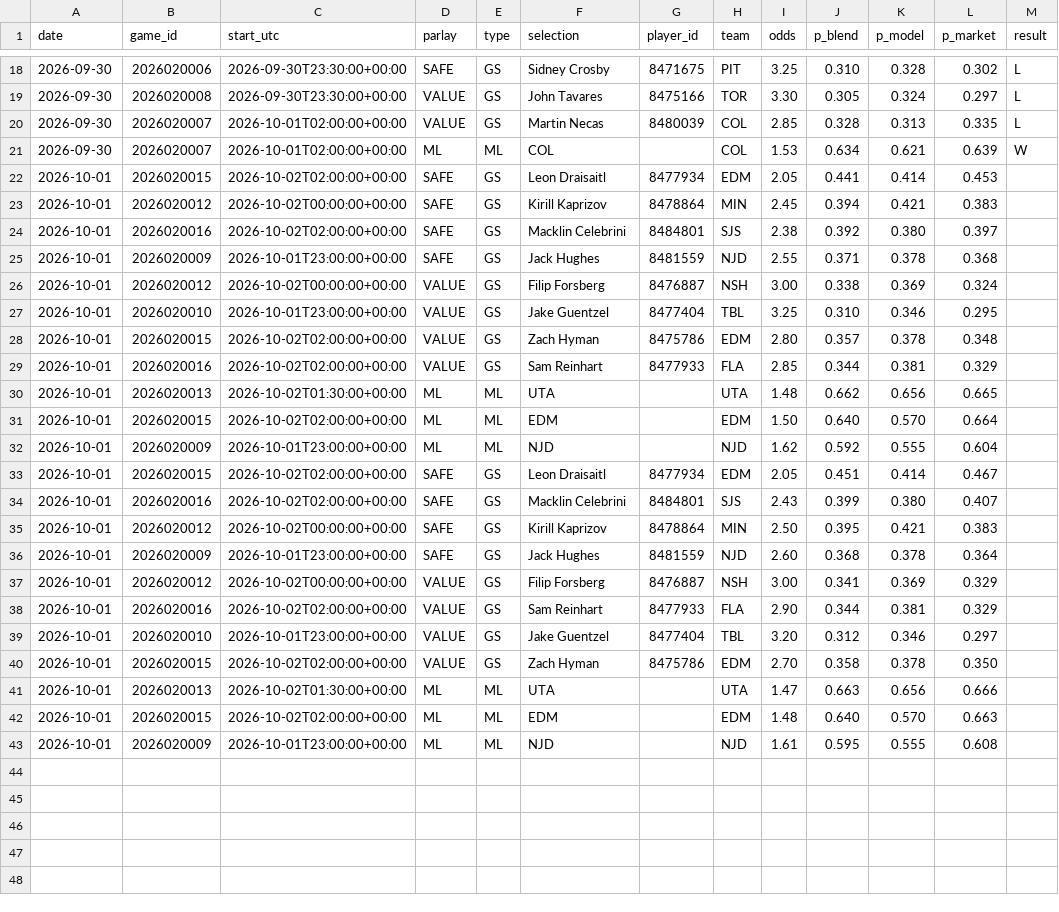
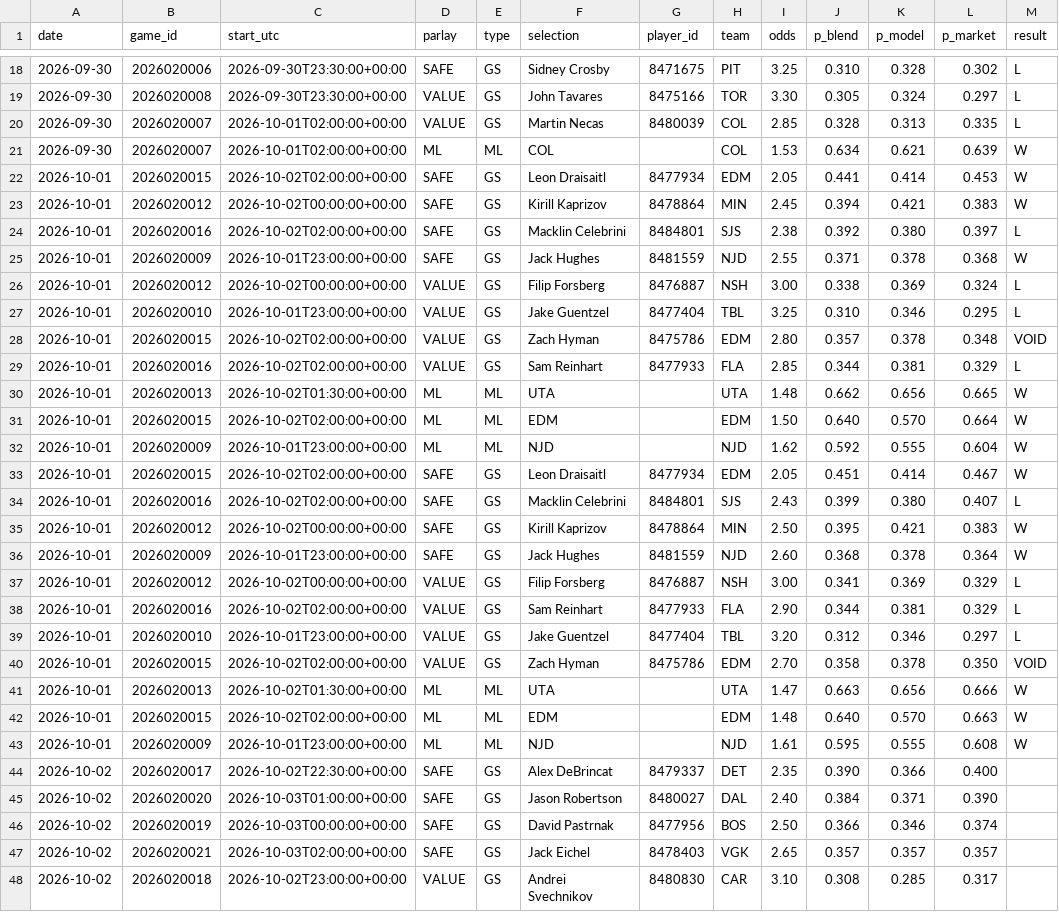
Before and after one commit to joshuajoshuajaja/jaja123, a CSV file: data/nhl/picks_log.csv, drawn as a sheet; only a part is shown, gaps mark what is left out; the diff covers the shown part only.

```diff
--- a/data/nhl/picks_log.csv
+++ b/data/nhl/picks_log.csv
@@ -21,23 +21,28 @@ date,game_id,start_utc,parlay,type,selection,player_id,team,odds,p_blend,p_model
 2026-09-30,2026020007,2026-10-01T02:00:00+00:00,ML,ML,COL,,COL,1.53,0.634,0.621,0.639,W
-2026-10-01,2026020015,2026-10-02T02:00:00+00:00,SAFE,GS,Leon Draisaitl,8477934,EDM,2.05,0.441,0.414,0.453,
-2026-10-01,2026020012,2026-10-02T00:00:00+00:00,SAFE,GS,Kirill Kaprizov,8478864,MIN,2.45,0.394,0.421,0.383,
-2026-10-01,2026020016,2026-10-02T02:00:00+00:00,SAFE,GS,Macklin Celebrini,8484801,SJS,2.38,0.392,0.380,0.397,
-2026-10-01,2026020009,2026-10-01T23:00:00+00:00,SAFE,GS,Jack Hughes,8481559,NJD,2.55,0.371,0.378,0.368,
-2026-10-01,2026020012,2026-10-02T00:00:00+00:00,VALUE,GS,Filip Forsberg,8476887,NSH,3.00,0.338,0.369,0.324,
-2026-10-01,2026020010,2026-10-01T23:00:00+00:00,VALUE,GS,Jake Guentzel,8477404,TBL,3.25,0.310,0.346,0.295,
-2026-10-01,2026020015,2026-10-02T02:00:00+00:00,VALUE,GS,Zach Hyman,8475786,EDM,2.80,0.357,0.378,0.348,
-2026-10-01,2026020016,2026-10-02T02:00:00+00:00,VALUE,GS,Sam Reinhart,8477933,FLA,2.85,0.344,0.381,0.329,
-2026-10-01,2026020013,2026-10-02T01:30:00+00:00,ML,ML,UTA,,UTA,1.48,0.662,0.656,0.665,
-2026-10-01,2026020015,2026-10-02T02:00:00+00:00,ML,ML,EDM,,EDM,1.50,0.640,0.570,0.664,
-2026-10-01,2026020009,2026-10-01T23:00:00+00:00,ML,ML,NJD,,NJD,1.62,0.592,0.555,0.604,
-2026-10-01,2026020015,2026-10-02T02:00:00+00:00,SAFE,GS,Leon Draisaitl,8477934,EDM,2.05,0.451,0.414,0.467,
-2026-10-01,2026020016,2026-10-02T02:00:00+00:00,SAFE,GS,Macklin Celebrini,8484801,SJS,2.43,0.399,0.380,0.407,
-2026-10-01,2026020012,2026-10-02T00:00:00+00:00,SAFE,GS,Kirill Kaprizov,8478864,MIN,2.50,0.395,0.421,0.383,
-2026-10-01,2026020009,2026-10-01T23:00:00+00:00,SAFE,GS,Jack Hughes,8481559,NJD,2.60,0.368,0.378,0.364,
-2026-10-01,2026020012,2026-10-02T00:00:00+00:00,VALUE,GS,Filip Forsberg,8476887,NSH,3.00,0.341,0.369,0.329,
-2026-10-01,2026020016,2026-10-02T02:00:00+00:00,VALUE,GS,Sam Reinhart,8477933,FLA,2.90,0.344,0.381,0.329,
-2026-10-01,2026020010,2026-10-01T23:00:00+00:00,VALUE,GS,Jake Guentzel,8477404,TBL,3.20,0.312,0.346,0.297,
-2026-10-01,2026020015,2026-10-02T02:00:00+00:00,VALUE,GS,Zach Hyman,8475786,EDM,2.70,0.358,0.378,0.350,
-2026-10-01,2026020013,2026-10-02T01:30:00+00:00,ML,ML,UTA,,UTA,1.47,0.663,0.656,0.666,
-2026-10-01,2026020015,2026-10-02T02:00:00+00:00,ML,ML,EDM,,EDM,1.48,0.640,0.570,0.663,
-2026-10-01,2026020009,2026-10-01T23:00:00+00:00,ML,ML,NJD,,NJD,1.61,0.595,0.555,0.608,
+2026-10-01,2026020015,2026-10-02T02:00:00+00:00,SAFE,GS,Leon Draisaitl,8477934,EDM,2.05,0.441,0.414,0.453,W
+2026-10-01,2026020012,2026-10-02T00:00:00+00:00,SAFE,GS,Kirill Kaprizov,8478864,MIN,2.45,0.394,0.421,0.383,W
+2026-10-01,2026020016,2026-10-02T02:00:00+00:00,SAFE,GS,Macklin Celebrini,8484801,SJS,2.38,0.392,0.380,0.397,L
+2026-10-01,2026020009,2026-10-01T23:00:00+00:00,SAFE,GS,Jack Hughes,8481559,NJD,2.55,0.371,0.378,0.368,W
+2026-10-01,2026020012,2026-10-02T00:00:00+00:00,VALUE,GS,Filip Forsberg,8476887,NSH,3.00,0.338,0.369,0.324,L
+2026-10-01,2026020010,2026-10-01T23:00:00+00:00,VALUE,GS,Jake Guentzel,8477404,TBL,3.25,0.310,0.346,0.295,L
+2026-10-01,2026020015,2026-10-02T02:00:00+00:00,VALUE,GS,Zach Hyman,8475786,EDM,2.80,0.357,0.378,0.348,VOID
+2026-10-01,2026020016,2026-10-02T02:00:00+00:00,VALUE,GS,Sam Reinhart,8477933,FLA,2.85,0.344,0.381,0.329,L
+2026-10-01,2026020013,2026-10-02T01:30:00+00:00,ML,ML,UTA,,UTA,1.48,0.662,0.656,0.665,W
+2026-10-01,2026020015,2026-10-02T02:00:00+00:00,ML,ML,EDM,,EDM,1.50,0.640,0.570,0.664,W
+2026-10-01,2026020009,2026-10-01T23:00:00+00:00,ML,ML,NJD,,NJD,1.62,0.592,0.555,0.604,W
+2026-10-01,2026020015,2026-10-02T02:00:00+00:00,SAFE,GS,Leon Draisaitl,8477934,EDM,2.05,0.451,0.414,0.467,W
+2026-10-01,2026020016,2026-10-02T02:00:00+00:00,SAFE,GS,Macklin Celebrini,8484801,SJS,2.43,0.399,0.380,0.407,L
+2026-10-01,2026020012,2026-10-02T00:00:00+00:00,SAFE,GS,Kirill Kaprizov,8478864,MIN,2.50,0.395,0.421,0.383,W
+2026-10-01,2026020009,2026-10-01T23:00:00+00:00,SAFE,GS,Jack Hughes,8481559,NJD,2.60,0.368,0.378,0.364,W
+2026-10-01,2026020012,2026-10-02T00:00:00+00:00,VALUE,GS,Filip Forsberg,8476887,NSH,3.00,0.341,0.369,0.329,L
+2026-10-01,2026020016,2026-10-02T02:00:00+00:00,VALUE,GS,Sam Reinhart,8477933,FLA,2.90,0.344,0.381,0.329,L
+2026-10-01,2026020010,2026-10-01T23:00:00+00:00,VALUE,GS,Jake Guentzel,8477404,TBL,3.20,0.312,0.346,0.297,L
+2026-10-01,2026020015,2026-10-02T02:00:00+00:00,VALUE,GS,Zach Hyman,8475786,EDM,2.70,0.358,0.378,0.350,VOID
+2026-10-01,2026020013,2026-10-02T01:30:00+00:00,ML,ML,UTA,,UTA,1.47,0.663,0.656,0.666,W
+2026-10-01,2026020015,2026-10-02T02:00:00+00:00,ML,ML,EDM,,EDM,1.48,0.640,0.570,0.663,W
+2026-10-01,2026020009,2026-10-01T23:00:00+00:00,ML,ML,NJD,,NJD,1.61,0.595,0.555,0.608,W
+2026-10-02,2026020017,2026-10-02T22:30:00+00:00,SAFE,GS,Alex DeBrincat,8479337,DET,2.35,0.390,0.366,0.400,
+2026-10-02,2026020020,2026-10-03T01:00:00+00:00,SAFE,GS,Jason Robertson,8480027,DAL,2.40,0.384,0.371,0.390,
+2026-10-02,2026020019,2026-10-03T00:00:00+00:00,SAFE,GS,David Pastrnak,8477956,BOS,2.50,0.366,0.346,0.374,
+2026-10-02,2026020021,2026-10-03T02:00:00+00:00,SAFE,GS,Jack Eichel,8478403,VGK,2.65,0.357,0.357,0.357,
+2026-10-02,2026020018,2026-10-02T23:00:00+00:00,VALUE,GS,Andrei Svechnikov,8480830,CAR,3.10,0.308,0.285,0.317,
```
Also changed, not shown: 5 added rows elsewhere in this file, 1 other file.
